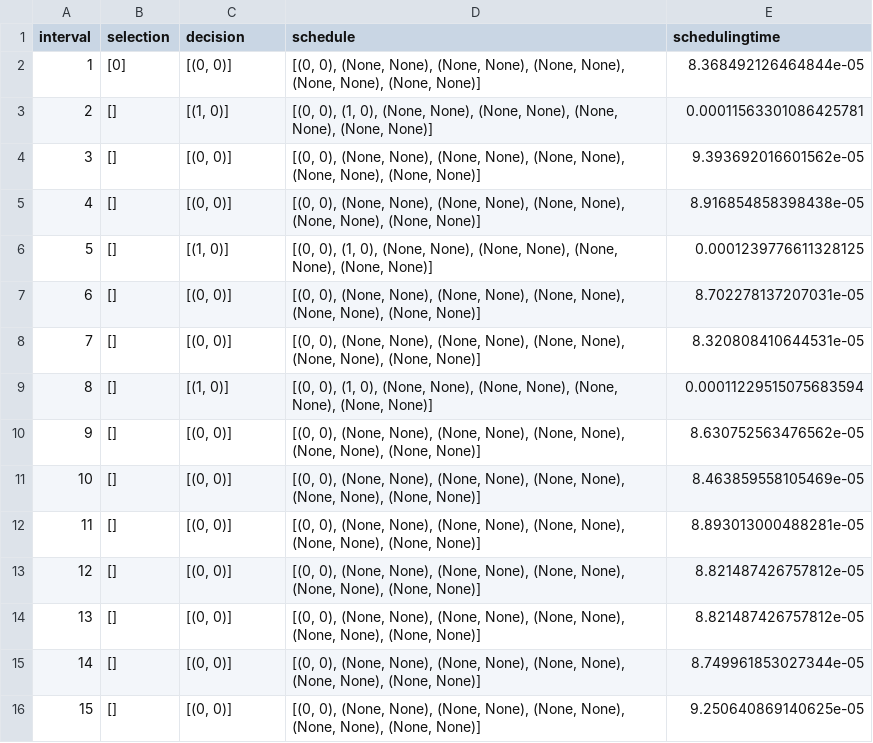
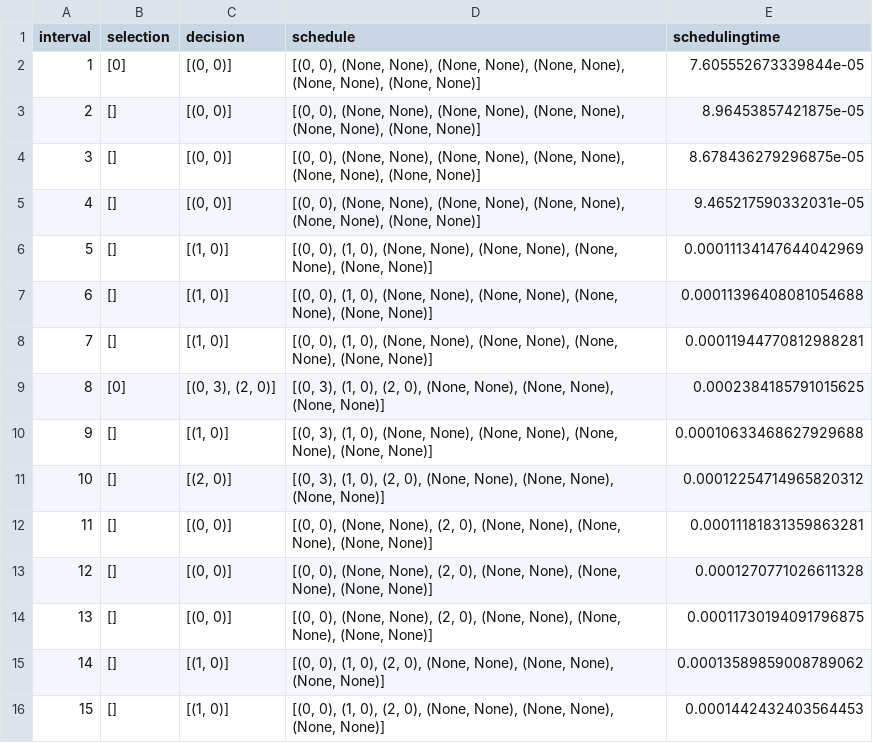
Before and after one commit to brunofaria1322/COSCO, a CSV file: logs/MyFog_MyBW_20_6_6_10000_300_1/schedulerinfo_with_interval.csv, drawn as a sheet; only a part is shown; the diff covers the shown part only.

```diff
--- a/logs/MyFog_MyBW_20_6_6_10000_300_1/schedulerinfo_with_interval.csv
+++ b/logs/MyFog_MyBW_20_6_6_10000_300_1/schedulerinfo_with_interval.csv
@@ -1,16 +1,16 @@
 interval,selection,decision,schedule,schedulingtime
-1,[0],"[(0, 0)]","[(0, 0), (None, None), (None, None), (None, None), (None, None), (None, None)]",8.368492126464844e-05
-2,[],"[(1, 0)]","[(0, 0), (1, 0), (None, None), (None, None), (None, None), (None, None)]",0.00011563301086425781
-3,[],"[(0, 0)]","[(0, 0), (None, None), (None, None), (None, None), (None, None), (None, None)]",9.393692016601562e-05
-4,[],"[(0, 0)]","[(0, 0), (None, None), (None, None), (None, None), (None, None), (None, None)]",8.916854858398438e-05
-5,[],"[(1, 0)]","[(0, 0), (1, 0), (None, None), (None, None), (None, None), (None, None)]",0.0001239776611328125
-6,[],"[(0, 0)]","[(0, 0), (None, None), (None, None), (None, None), (None, None), (None, None)]",8.702278137207031e-05
-7,[],"[(0, 0)]","[(0, 0), (None, None), (None, None), (None, None), (None, None), (None, None)]",8.320808410644531e-05
-8,[],"[(1, 0)]","[(0, 0), (1, 0), (None, None), (None, None), (None, None), (None, None)]",0.00011229515075683594
-9,[],"[(0, 0)]","[(0, 0), (None, None), (None, None), (None, None), (None, None), (None, None)]",8.630752563476562e-05
-10,[],"[(0, 0)]","[(0, 0), (None, None), (None, None), (None, None), (None, None), (None, None)]",8.463859558105469e-05
-11,[],"[(0, 0)]","[(0, 0), (None, None), (None, None), (None, None), (None, None), (None, None)]",8.893013000488281e-05
-12,[],"[(0, 0)]","[(0, 0), (None, None), (None, None), (None, None), (None, None), (None, None)]",8.821487426757812e-05
-13,[],"[(0, 0)]","[(0, 0), (None, None), (None, None), (None, None), (None, None), (None, None)]",8.821487426757812e-05
-14,[],"[(0, 0)]","[(0, 0), (None, None), (None, None), (None, None), (None, None), (None, None)]",8.749961853027344e-05
-15,[],"[(0, 0)]","[(0, 0), (None, None), (None, None), (None, None), (None, None), (None, None)]",9.250640869140625e-05
+1,[0],"[(0, 0)]","[(0, 0), (None, None), (None, None), (None, None), (None, None), (None, None)]",7.605552673339844e-05
+2,[],"[(0, 0)]","[(0, 0), (None, None), (None, None), (None, None), (None, None), (None, None)]",8.96453857421875e-05
+3,[],"[(0, 0)]","[(0, 0), (None, None), (None, None), (None, None), (None, None), (None, None)]",8.678436279296875e-05
+4,[],"[(0, 0)]","[(0, 0), (None, None), (None, None), (None, None), (None, None), (None, None)]",9.465217590332031e-05
+5,[],"[(1, 0)]","[(0, 0), (1, 0), (None, None), (None, None), (None, None), (None, None)]",0.00011134147644042969
+6,[],"[(1, 0)]","[(0, 0), (1, 0), (None, None), (None, None), (None, None), (None, None)]",0.00011396408081054688
+7,[],"[(1, 0)]","[(0, 0), (1, 0), (None, None), (None, None), (None, None), (None, None)]",0.00011944770812988281
+8,[0],"[(0, 3), (2, 0)]","[(0, 3), (1, 0), (2, 0), (None, None), (None, None), (None, None)]",0.0002384185791015625
+9,[],"[(1, 0)]","[(0, 3), (1, 0), (None, None), (None, None), (None, None), (None, None)]",0.00010633468627929688
+10,[],"[(2, 0)]","[(0, 3), (1, 0), (2, 0), (None, None), (None, None), (None, None)]",0.00012254714965820312
+11,[],"[(0, 0)]","[(0, 0), (None, None), (2, 0), (None, None), (None, None), (None, None)]",0.00011181831359863281
+12,[],"[(0, 0)]","[(0, 0), (None, None), (2, 0), (None, None), (None, None), (None, None)]",0.0001270771026611328
+13,[],"[(0, 0)]","[(0, 0), (None, None), (2, 0), (None, None), (None, None), (None, None)]",0.00011730194091796875
+14,[],"[(1, 0)]","[(0, 0), (1, 0), (2, 0), (None, None), (None, None), (None, None)]",0.00013589859008789062
+15,[],"[(1, 0)]","[(0, 0), (1, 0), (2, 0), (None, None), (None, None), (None, None)]",0.0001442432403564453
```
Also changed, not shown: 19 edited cells elsewhere in this file, logs/MyFog_MyBW_20_6_6_10000_300_1/activecontainerinfo_with_interval.csv, logs/MyFog_MyBW_20_6_6_10000_300_1/allcontainerinfo_with_interval.csv, 37 other files.
